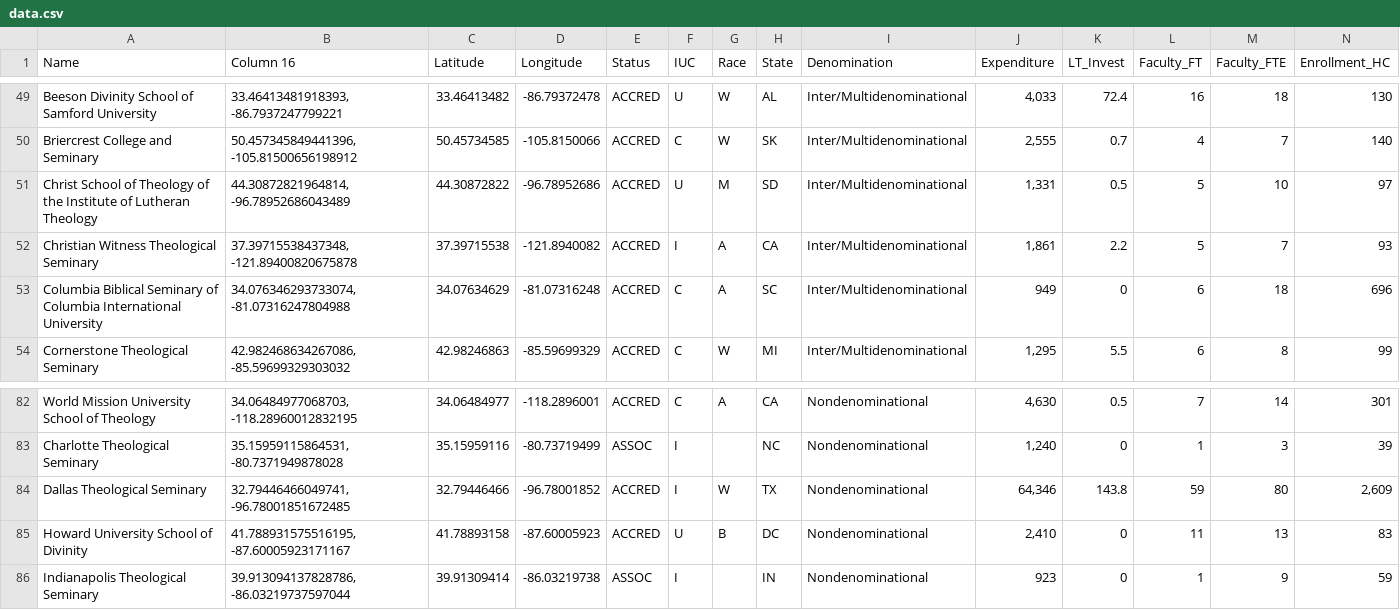
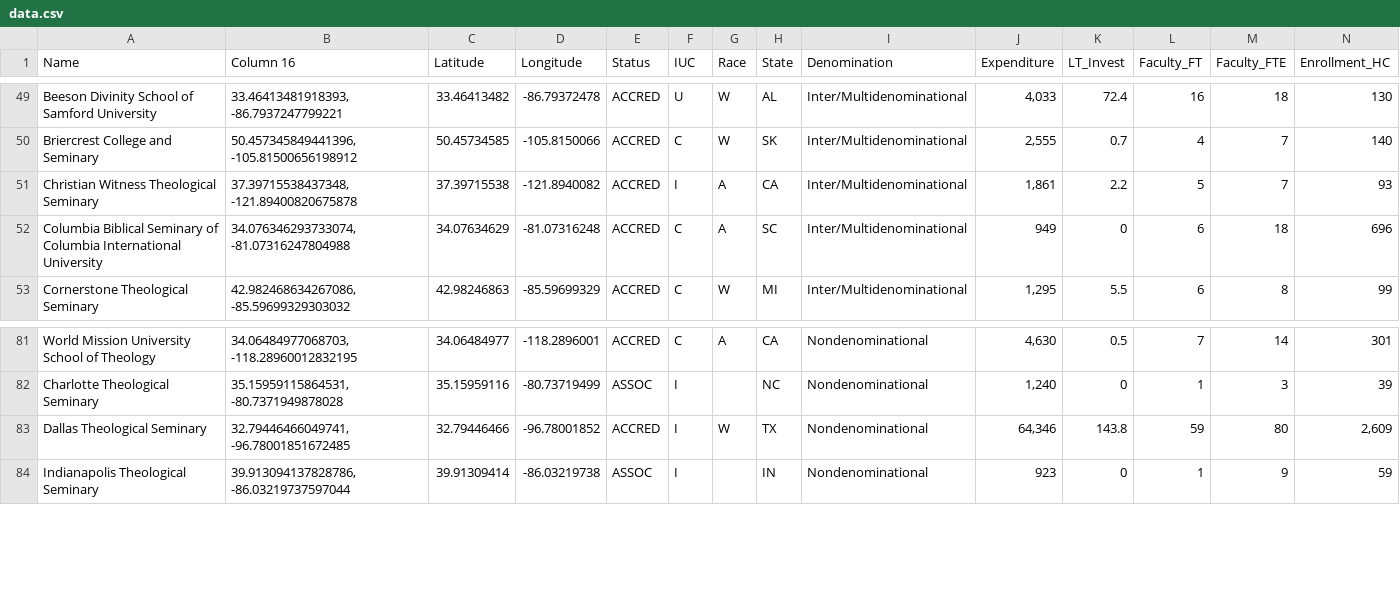
Before and after one commit to cotme/public_website, a CSV file: data.csv, drawn as a sheet; only a part is shown, gaps mark what is left out; rows hold the shown columns only; the diff names each change by its address in the sheet, - before the commit and + after, or states it on an @@ line.

Commit message:
Updated mapper and data table

```diff
--- a/data.csv
+++ b/data.csv
-row 51: Christ School of Theology of the Institute of Lutheran Theology | 44.30872821964814, -96.78952686043489 | 44.30872822 | -96.78952686 | ACCRED | U | M | SD | Inter/Multidenominational | 1,331 | 0.5 | 5 | 10 | 97
-row 85: Howard University School of Divinity | 41.788931575516195, -87.60005923171167 | 41.78893158 | -87.60005923 | ACCRED | U | B | DC | Nondenominational | 2,410 | 0 | 11 | 13 | 83
```
Also changed, not shown: 1 other file.
